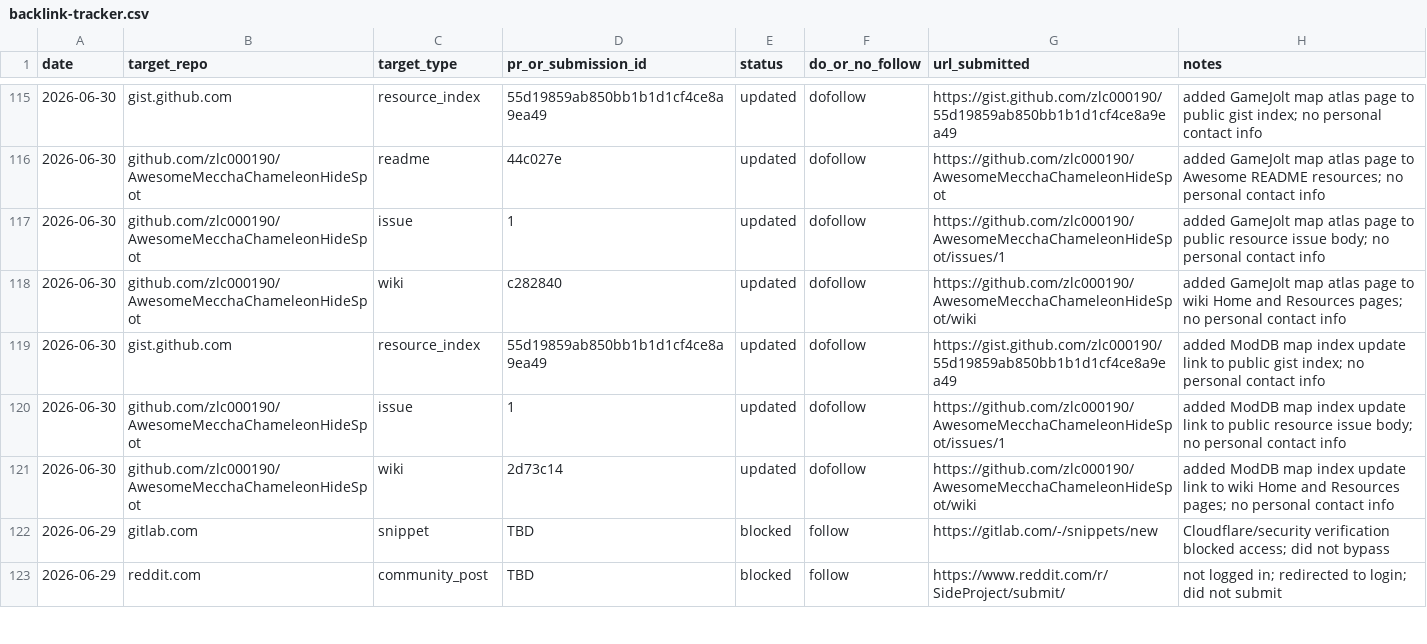
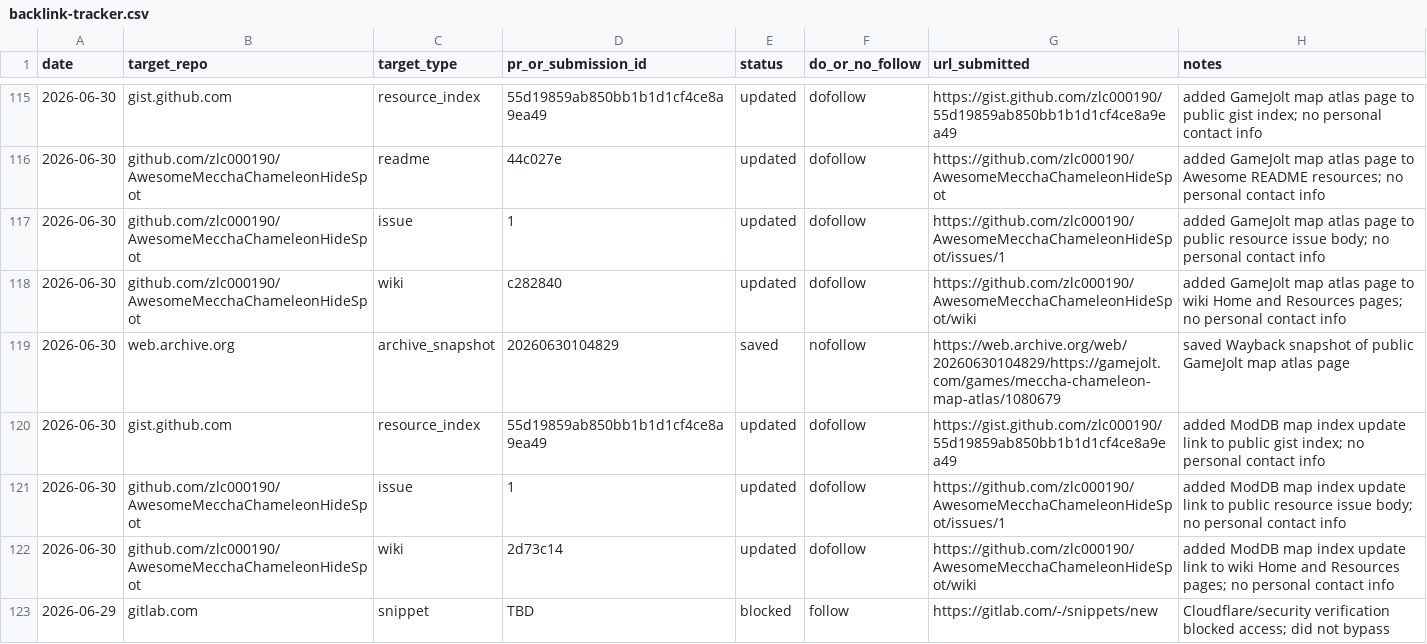
Before and after one commit to zlc000190/mecchachameleon-art, a CSV file: seo/outreach/backlink-tracker.csv, drawn as a sheet; only a part is shown, gaps mark what is left out; the shorter side is filled out with more unchanged rows.

Commit message:
Record GameJolt archive snapshot

```diff
--- a/seo/outreach/backlink-tracker.csv
+++ b/seo/outreach/backlink-tracker.csv
@@ -118,2 +118,3 @@ date,target_repo,target_type,pr_or_submission_id,status,do_or_no_follow,url_subm
 2026-06-30,github.com/zlc000190/AwesomeMecchaChameleonHideSpot,wiki,c282840,updated,dofollow,https://github.com/zlc000190/AwesomeMecchaChameleonHideSpot/wiki,"added GameJolt map atlas page to wiki Home and Resources pages; no personal contact info"
+2026-06-30,web.archive.org,archive_snapshot,20260630104829,saved,nofollow,https://web.archive.org/web/20260630104829/https://gamejolt.com/games/meccha-chameleon-map-atlas/1080679,"saved Wayback snapshot of public GameJolt map atlas page"
 2026-06-30,gist.github.com,resource_index,55d19859ab850bb1b1d1cf4ce8a9ea49,updated,dofollow,https://gist.github.com/zlc000190/55d19859ab850bb1b1d1cf4ce8a9ea49,"added ModDB map index update link to public gist index; no personal contact info"
```
